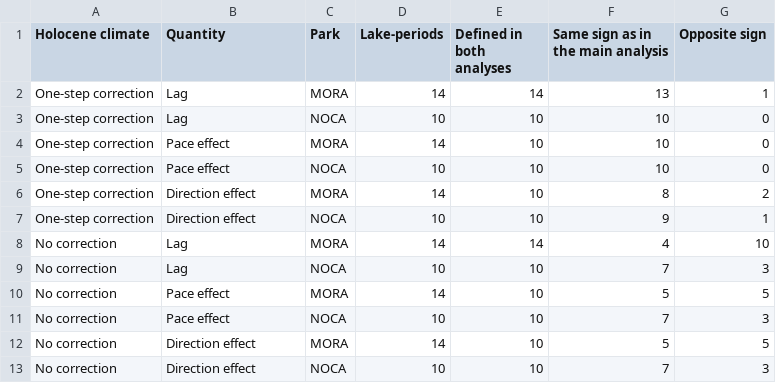
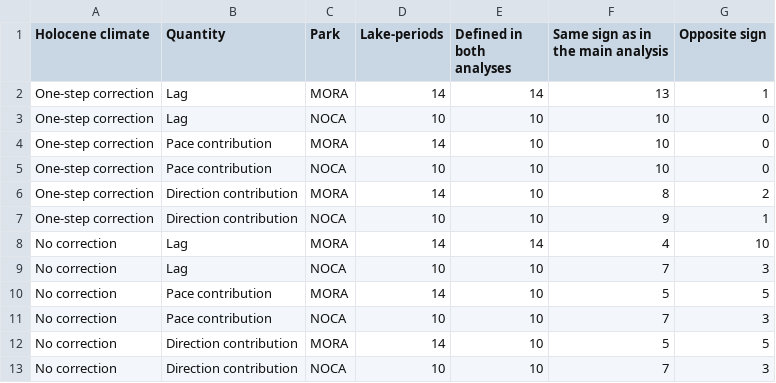
Before and after one commit to billurbektas/PaleoACES, a CSV file: report/tables/paleoclimate_sensitivity_sign_counts.csv, drawn as a sheet.

```diff
--- a/report/tables/paleoclimate_sensitivity_sign_counts.csv
+++ b/report/tables/paleoclimate_sensitivity_sign_counts.csv
@@ -3,11 +3,11 @@ One-step correction,Lag,MORA,14,14,13,1
 One-step correction,Lag,NOCA,10,10,10,0
-One-step correction,Pace effect,MORA,14,10,10,0
-One-step correction,Pace effect,NOCA,10,10,10,0
-One-step correction,Direction effect,MORA,14,10,8,2
-One-step correction,Direction effect,NOCA,10,10,9,1
+One-step correction,Pace contribution,MORA,14,10,10,0
+One-step correction,Pace contribution,NOCA,10,10,10,0
+One-step correction,Direction contribution,MORA,14,10,8,2
+One-step correction,Direction contribution,NOCA,10,10,9,1
 No correction,Lag,MORA,14,14,4,10
 No correction,Lag,NOCA,10,10,7,3
-No correction,Pace effect,MORA,14,10,5,5
-No correction,Pace effect,NOCA,10,10,7,3
-No correction,Direction effect,MORA,14,10,5,5
-No correction,Direction effect,NOCA,10,10,7,3
+No correction,Pace contribution,MORA,14,10,5,5
+No correction,Pace contribution,NOCA,10,10,7,3
+No correction,Direction contribution,MORA,14,10,5,5
+No correction,Direction contribution,NOCA,10,10,7,3
```
Also changed, not shown: report/tables/era_model_summary.csv, report/tables/explanatory_model_performance.csv, 43 other files.
